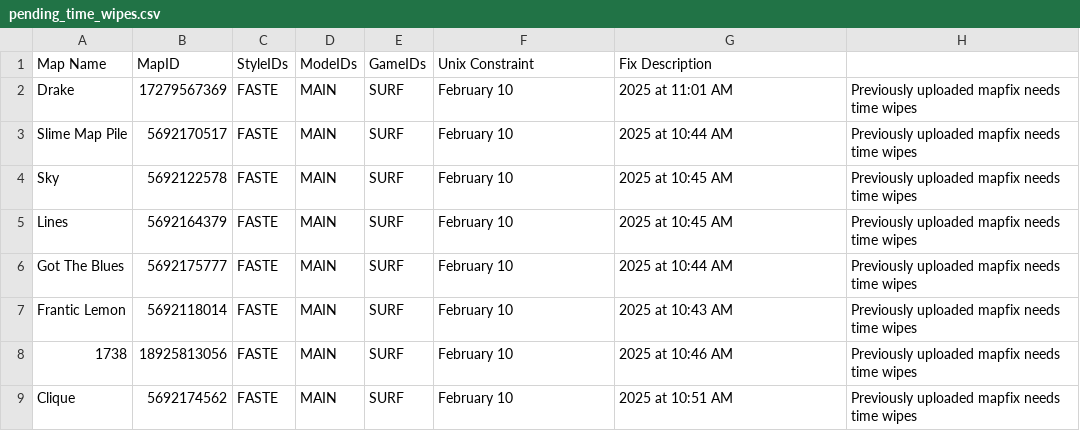
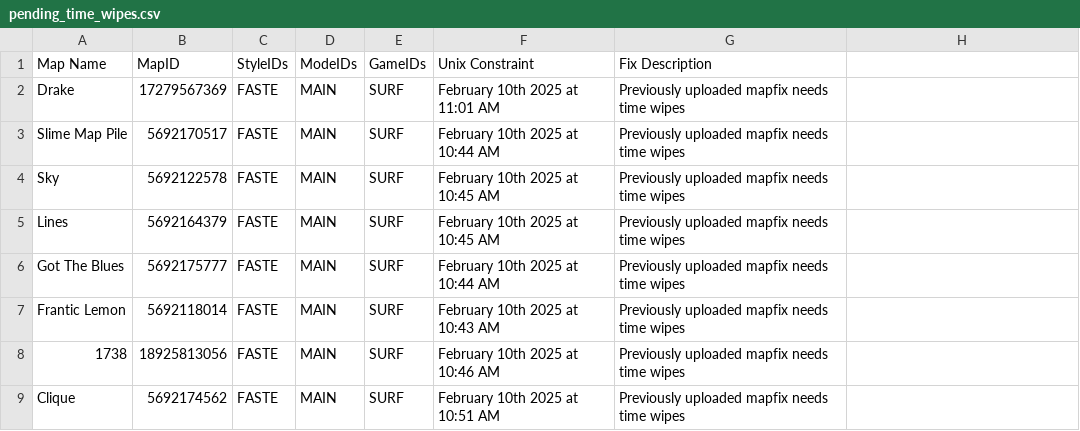
Before and after one commit to StrafesNET/map-tracking, a CSV file: pending_time_wipes.csv, drawn as a sheet.

Commit message:
stupid comma

```diff
--- a/pending_time_wipes.csv
+++ b/pending_time_wipes.csv
@@ -1,9 +1,9 @@
    Map Name,       MapID, StyleIDs, ModeIDs,   GameIDs,   Unix Constraint, Fix Description
-Drake, 17279567369, FASTE, MAIN, SURF, February 10, 2025 at 11:01 AM, Previously uploaded mapfix needs time wipes
-Slime Map Pile, 5692170517, FASTE, MAIN, SURF, February 10, 2025 at 10:44 AM, Previously uploaded mapfix needs time wipes
-Sky, 5692122578, FASTE, MAIN, SURF, February 10, 2025 at 10:45 AM, Previously uploaded mapfix needs time wipes
-Lines, 5692164379, FASTE, MAIN, SURF, February 10, 2025 at 10:45 AM, Previously uploaded mapfix needs time wipes
-Got The Blues, 5692175777, FASTE, MAIN, SURF, February 10, 2025 at 10:44 AM, Previously uploaded mapfix needs time wipes
-Frantic Lemon, 5692118014, FASTE, MAIN, SURF, February 10, 2025 at 10:43 AM, Previously uploaded mapfix needs time wipes
-1738, 18925813056, FASTE, MAIN, SURF, February 10, 2025 at 10:46 AM, Previously uploaded mapfix needs time wipes
-Clique, 5692174562, FASTE, MAIN, SURF, February 10, 2025 at 10:51 AM, Previously uploaded mapfix needs time wipes
+Drake, 17279567369, FASTE, MAIN, SURF, February 10th 2025 at 11:01 AM, Previously uploaded mapfix needs time wipes
+Slime Map Pile, 5692170517, FASTE, MAIN, SURF, February 10th 2025 at 10:44 AM, Previously uploaded mapfix needs time wipes
+Sky, 5692122578, FASTE, MAIN, SURF, February 10th 2025 at 10:45 AM, Previously uploaded mapfix needs time wipes
+Lines, 5692164379, FASTE, MAIN, SURF, February 10th 2025 at 10:45 AM, Previously uploaded mapfix needs time wipes
+Got The Blues, 5692175777, FASTE, MAIN, SURF, February 10th 2025 at 10:44 AM, Previously uploaded mapfix needs time wipes
+Frantic Lemon, 5692118014, FASTE, MAIN, SURF, February 10th 2025 at 10:43 AM, Previously uploaded mapfix needs time wipes
+1738, 18925813056, FASTE, MAIN, SURF, February 10th 2025 at 10:46 AM, Previously uploaded mapfix needs time wipes
+Clique, 5692174562, FASTE, MAIN, SURF, February 10th 2025 at 10:51 AM, Previously uploaded mapfix needs time wipes
```
